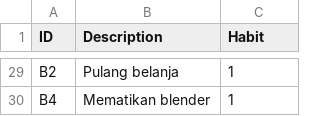
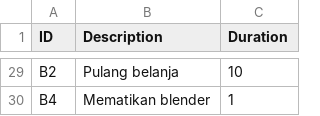
Before and after one commit to jackthezipper/homesimulation, a CSV file: res/support_activity_after.csv, drawn as a sheet; only a part is shown, gaps mark what is left out; the diff covers the shown part only; the diff names each change by its address in the sheet, - before the commit and + after, or states it on an @@ line.

```diff
--- a/res/support_activity_after.csv
+++ b/res/support_activity_after.csv
-C1: Habit
+C1: Duration
-C29 (Duration): 1
+C29 (Duration): 10
```
Also changed, not shown: 19 edited cells elsewhere in this file, res/support_activity_before.csv, 51 other files.
